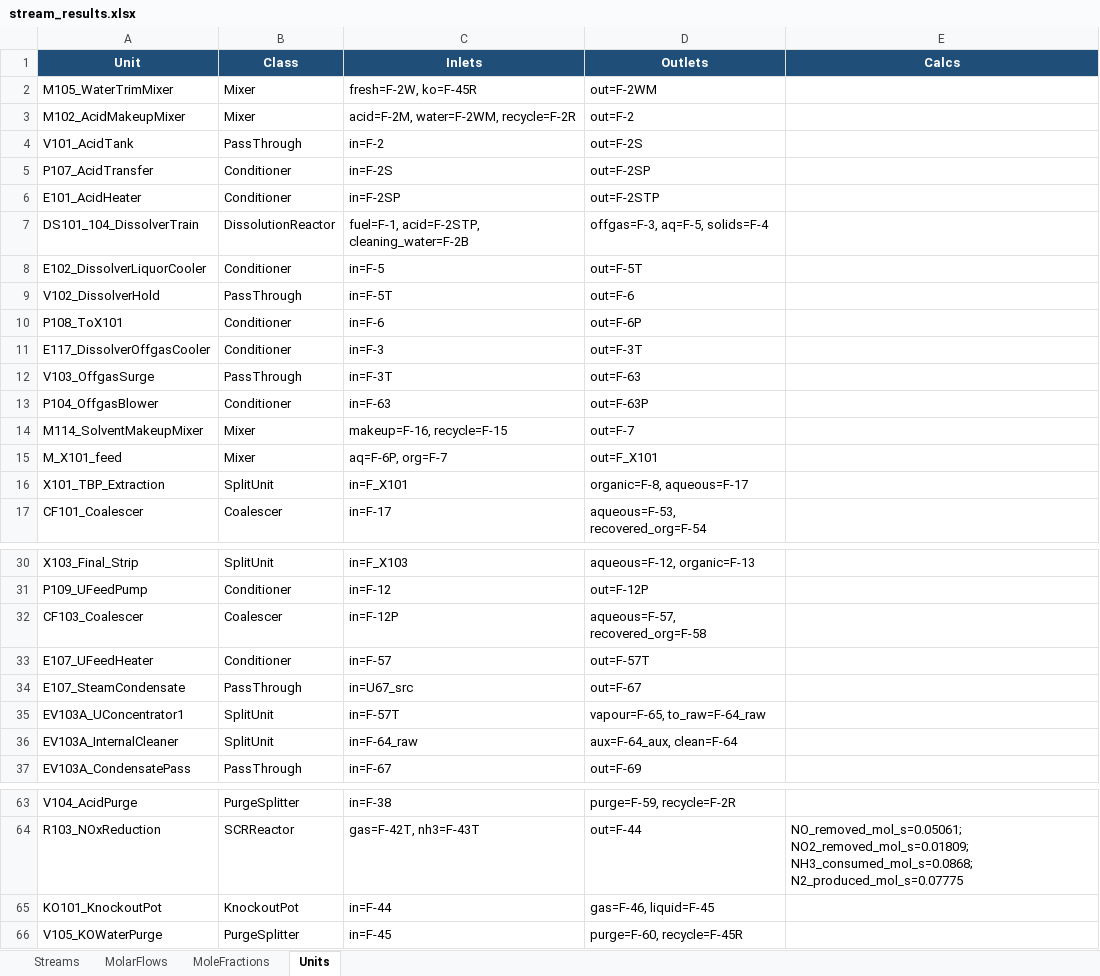
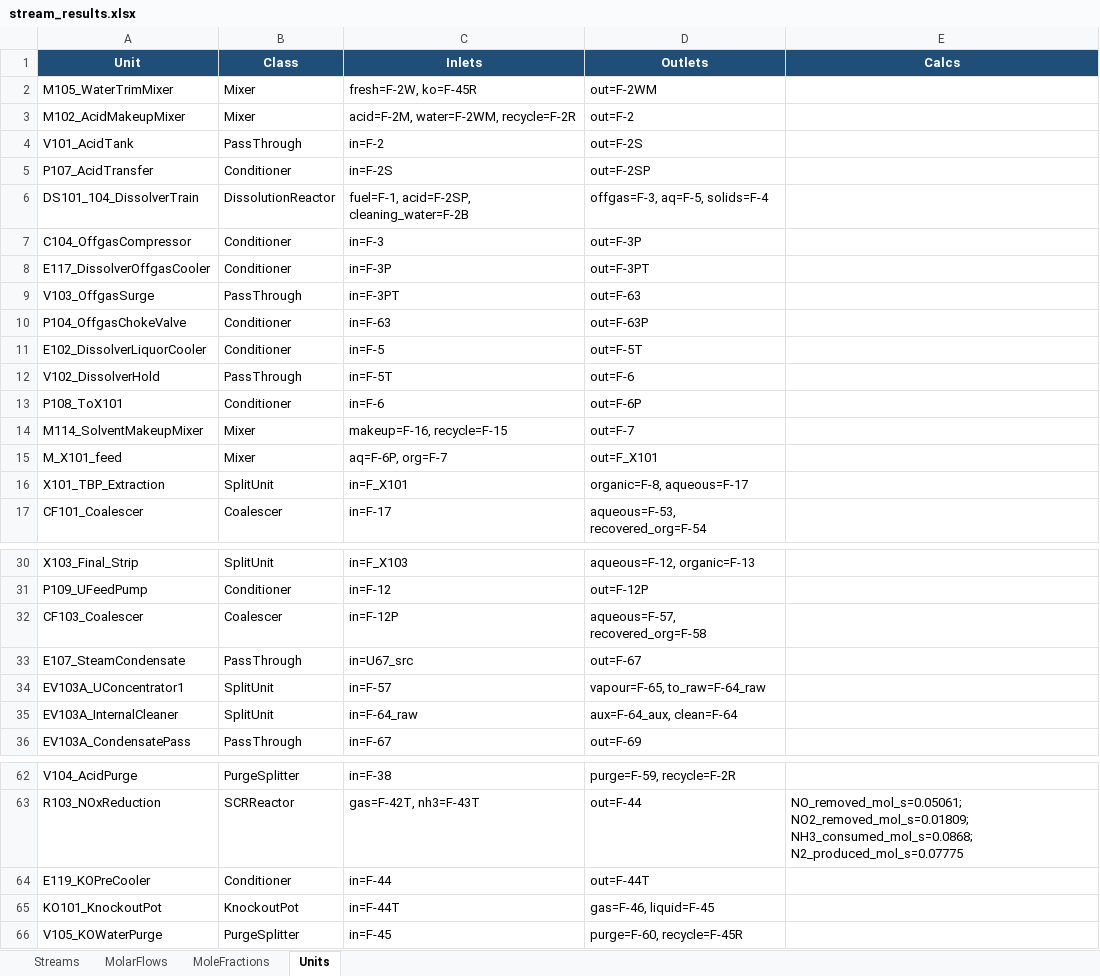
Before and after one commit to cweston112/Flowsheeting-FYD-project, an Excel workbook: process_sim/results/stream_results.xlsx, sheet Units, drawn as a sheet; only a part is shown, gaps mark what is left out; values as stored, in another font and other column widths than the file's, no borders; removed rows and columns are numbered as before the commit, all else as after; the diff names each change by its address in the sheet, - before the commit and + after, or states it on an @@ line.

```diff
--- a/process_sim/results/stream_results.xlsx (sheet Units)
+++ b/process_sim/results/stream_results.xlsx (sheet Units)
-row 6: E101_AcidHeater | Conditioner | in=F-2SP | out=F-2STP
-C6 (Inlets): fuel=F-1, acid=F-2STP, cleaning_water=F-2B
+C6 (Inlets): fuel=F-1, acid=F-2SP, cleaning_water=F-2B
+row 7: C104_OffgasCompressor | Conditioner | in=F-3 | out=F-3P
+row 8: E117_DissolverOffgasCooler | Conditioner | in=F-3P | out=F-3PT
+row 9: V103_OffgasSurge | PassThrough | in=F-3PT | out=F-63
+row 10: P104_OffgasChokeValve | Conditioner | in=F-63 | out=F-63P
-row 11: E117_DissolverOffgasCooler | Conditioner | in=F-3 | out=F-3T
-row 12: V103_OffgasSurge | PassThrough | in=F-3T | out=F-63
-row 13: P104_OffgasBlower | Conditioner | in=F-63 | out=F-63P
-row 33: E107_UFeedHeater | Conditioner | in=F-57 | out=F-57T
-C34 (Inlets): in=F-57T
+C34 (Inlets): in=F-57
+row 64: E119_KOPreCooler | Conditioner | in=F-44 | out=F-44T
-C65 (Inlets): in=F-44
+C65 (Inlets): in=F-44T
```
Also changed, not shown: sheet MoleFractions, sheet MolarFlows, sheet Streams, 2 other files.
